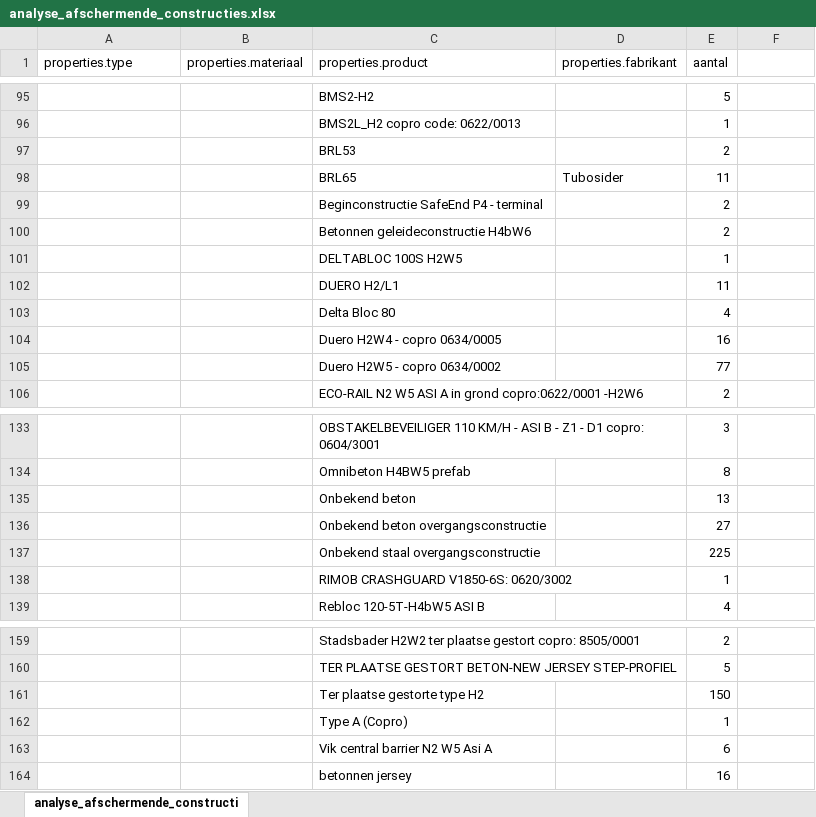
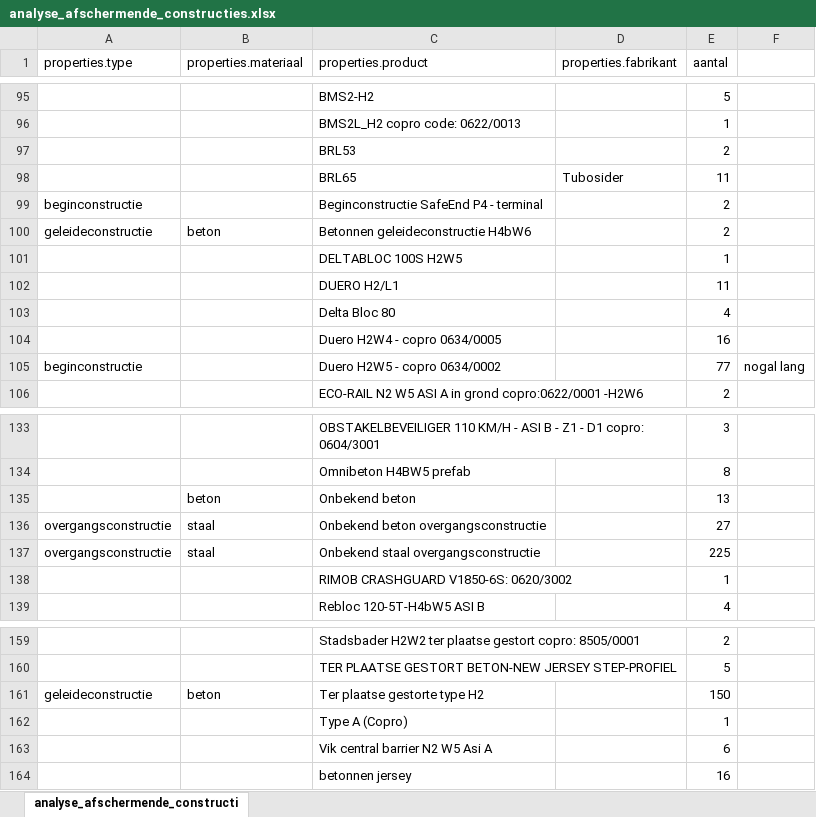
Before and after one commit to joachimdero/AwvGedeeldeFuncties, an Excel workbook: UploadAfschermendeConstructies/analyse_afschermende_constructies.xlsx, sheet analyse_afschermende_constructi, drawn as a sheet; only a part is shown, gaps mark what is left out; values as stored, in another font and other column widths than the file's, no borders; the diff covers the shown part only; the diff names each change by its address in the sheet, - before the commit and + after, or states it on an @@ line.

```diff
--- a/UploadAfschermendeConstructies/analyse_afschermende_constructies.xlsx (sheet analyse_afschermende_constructi)
+++ b/UploadAfschermendeConstructies/analyse_afschermende_constructies.xlsx (sheet analyse_afschermende_constructi)
-A99 (properties.type): (empty)
+A99 (properties.type): beginconstructie
-A100 (properties.type): (empty)
+A100 (properties.type): geleideconstructie
-B100 (properties.materiaal): (empty)
+B100 (properties.materiaal): beton
-A105 (properties.type): (empty)
+A105 (properties.type): beginconstructie
-F105: (empty)
+F105: nogal lang
-B135 (properties.materiaal): (empty)
+B135 (properties.materiaal): beton
-A136:A137 (properties.type): (empty)
+A136:A137 (properties.type): overgangsconstructie
-B136:B137 (properties.materiaal): (empty)
+B136:B137 (properties.materiaal): staal
-A161 (properties.type): (empty)
+A161 (properties.type): geleideconstructie
-B161 (properties.materiaal): (empty)
+B161 (properties.materiaal): beton
```
Also changed, not shown: 62 edited cells elsewhere in this sheet, 2 other files.
